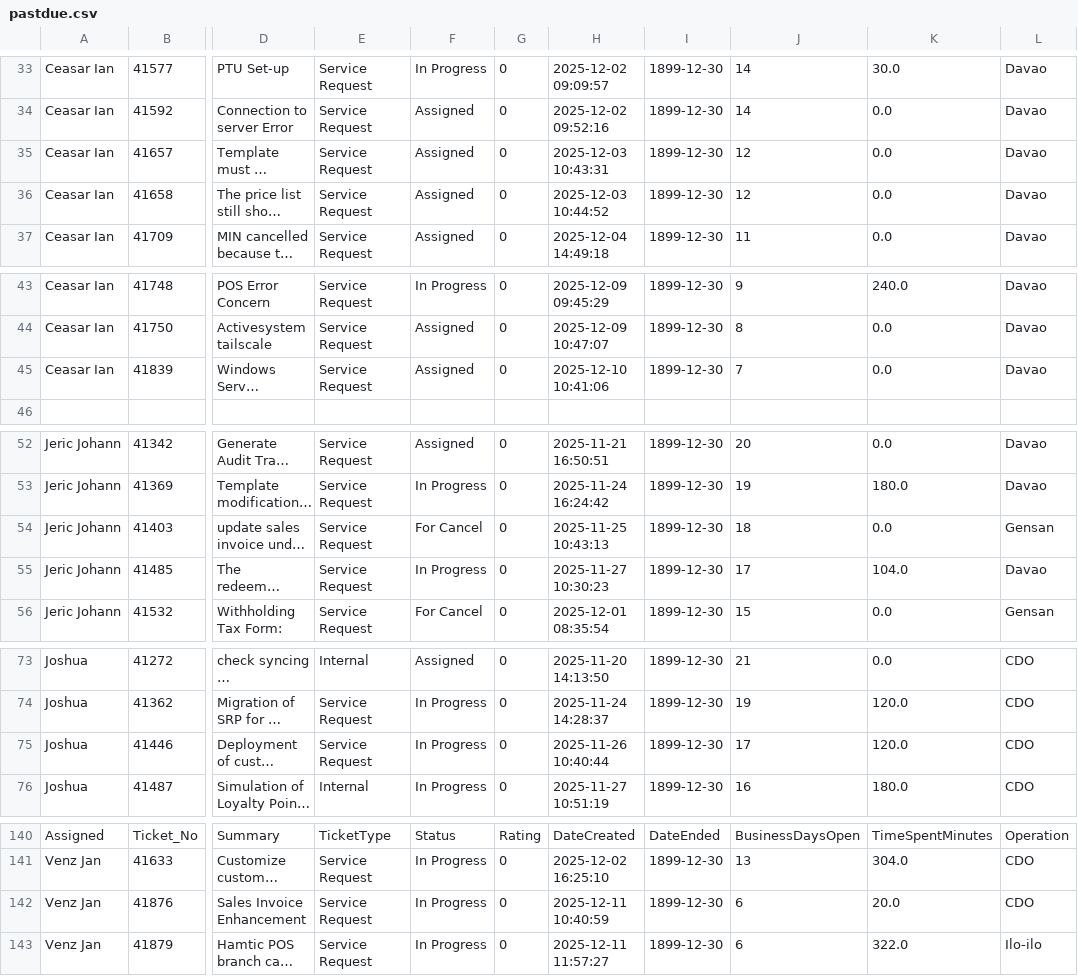
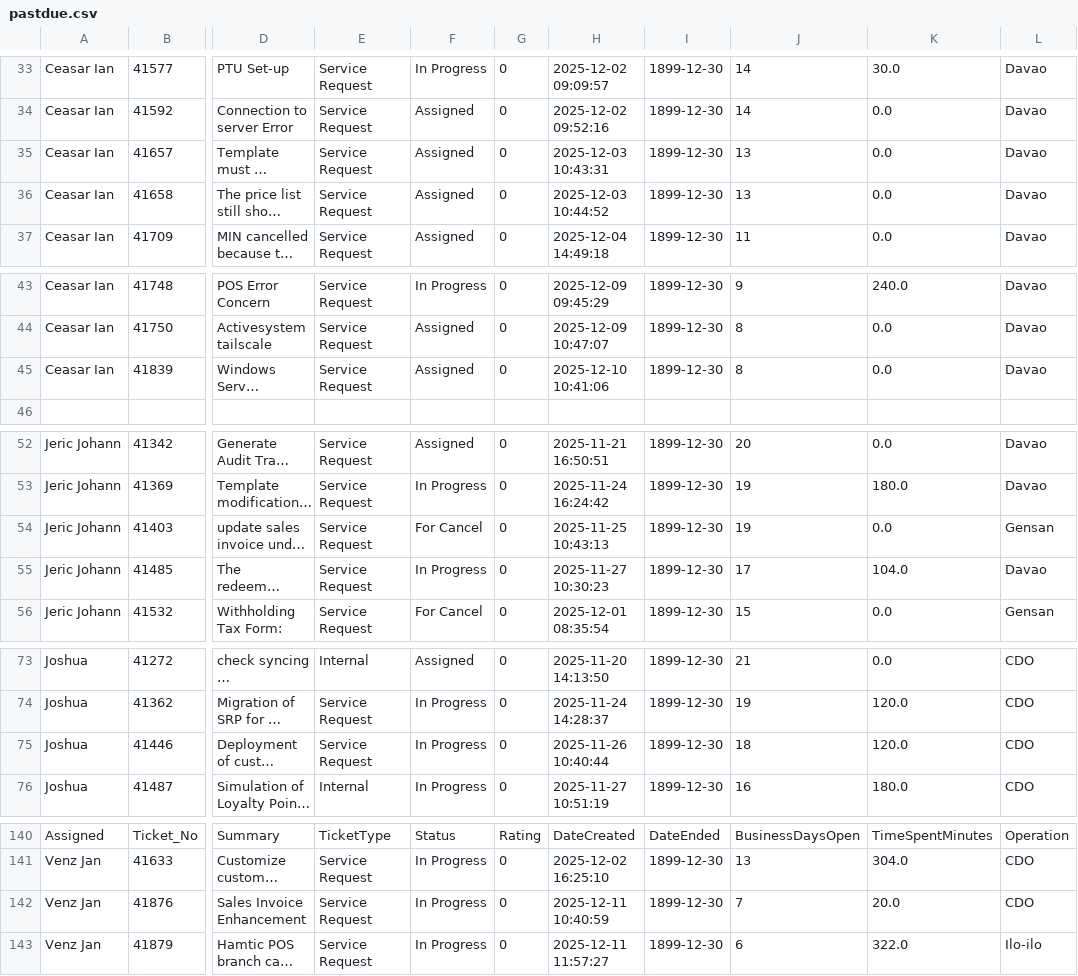
Before and after one commit to astechsupport/technical-support-data, a CSV file: pastdue.csv, drawn as a sheet; only a part is shown, gaps mark what is left out; long unchanged cells end in …; the diff names each change by its address in the sheet, - before the commit and + after, or states it on an @@ line.

Commit message:
Automated update 2025-12-19 10:45:39

```diff
--- a/pastdue.csv
+++ b/pastdue.csv
-J35:J36: 12
+J35:J36: 13
-J45: 7
+J45: 8
-J54: 18
+J54: 19
-J75: 17
+J75: 18
-J142: 6
+J142: 7
```
